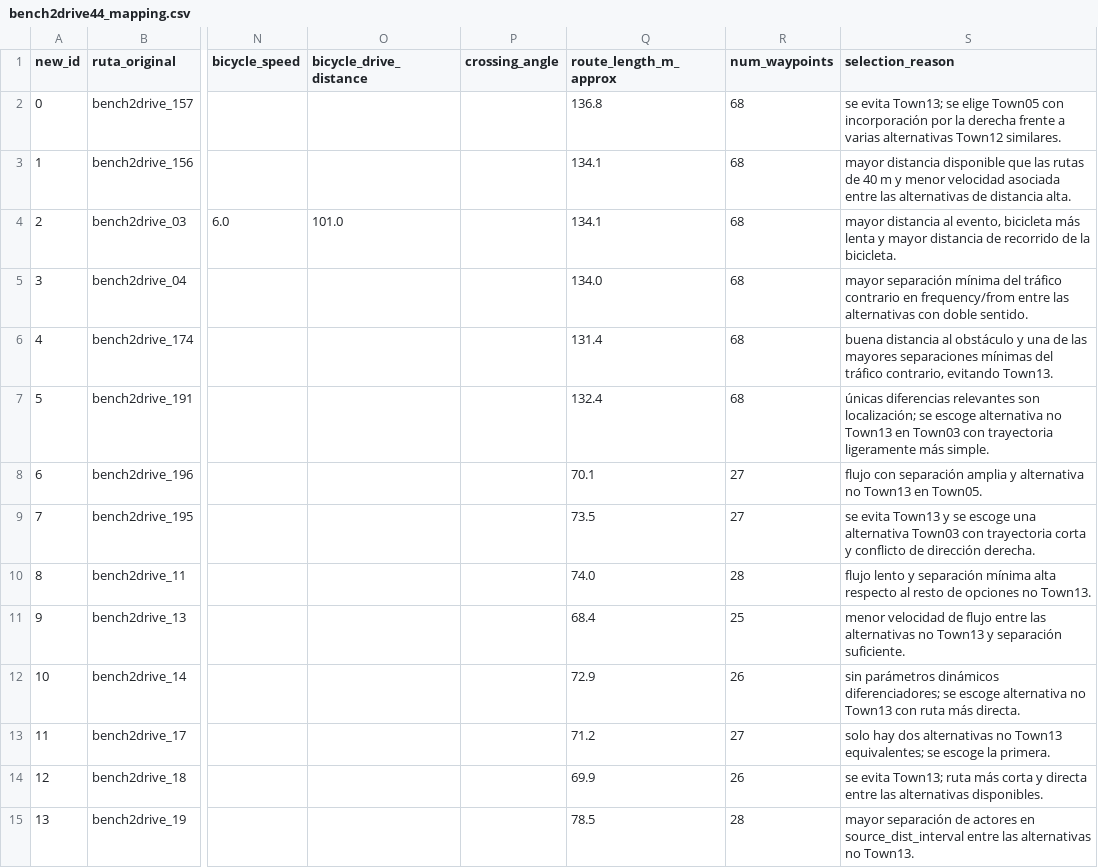
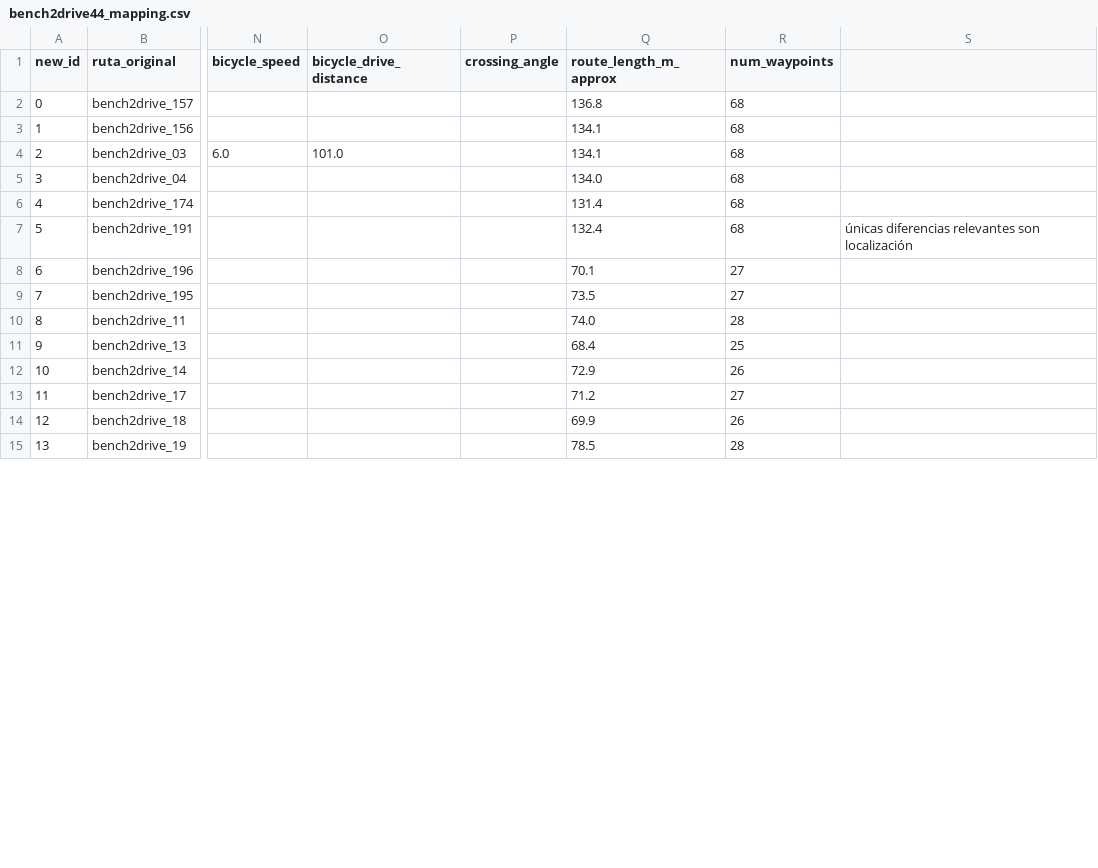
Before and after one commit to carolina-dediego/Urban-FSM-Decision-Making-Module, a CSV file: evaluation/routes/bench2drive44_mapping.csv, drawn as a sheet; only a part is shown, gaps mark what is left out; the diff covers the shown part only; the diff names each change by its address in the sheet, - before the commit and + after, or states it on an @@ line.

Commit message:
Revise driving scenario mapping data
Updated the mapping data for various driving scenarios, including modifications to scenario types and descriptions.

```diff
--- a/evaluation/routes/bench2drive44_mapping.csv
+++ b/evaluation/routes/bench2drive44_mapping.csv
-S1: selection_reason
+S1: (empty)
-S2: se evita Town13; se elige Town05 con incorporación por la derecha frente a varias alternativas Town12 similares.
+S2: (empty)
-S3: mayor distancia disponible que las rutas de 40 m y menor velocidad asociada entre las alternativas de distancia alta.
+S3: (empty)
-S4: mayor distancia al evento, bicicleta más lenta y mayor distancia de recorrido de la bicicleta.
+S4: (empty)
-S5: mayor separación mínima del tráfico contrario en frequency/from entre las alternativas con doble sentido.
+S5: (empty)
-S6: buena distancia al obstáculo y una de las mayores separaciones mínimas del tráfico contrario, evitando Town13.
+S6: (empty)
-S7: …relevantes son localización; se escoge alternativa no Town13 en Town03 con trayectoria ligeramente más simple.
+S7: …relevantes son localización
-S8: flujo con separación amplia y alternativa no Town13 en Town05.
+S8: (empty)
-S9: se evita Town13 y se escoge una alternativa Town03 con trayectoria corta y conflicto de dirección derecha.
+S9: (empty)
-S10: flujo lento y separación mínima alta respecto al resto de opciones no Town13.
+S10: (empty)
-S11: menor velocidad de flujo entre las alternativas no Town13 y separación suficiente.
+S11: (empty)
-S12: sin parámetros dinámicos diferenciadores; se escoge alternativa no Town13 con ruta más directa.
+S12: (empty)
-S13: solo hay dos alternativas no Town13 equivalentes; se escoge la primera.
+S13: (empty)
-S14: se evita Town13; ruta más corta y directa entre las alternativas disponibles.
+S14: (empty)
-S15: mayor separación de actores en source_dist_interval entre las alternativas no Town13.
+S15: (empty)
```
Also changed, not shown: 30 edited cells elsewhere in this file.
